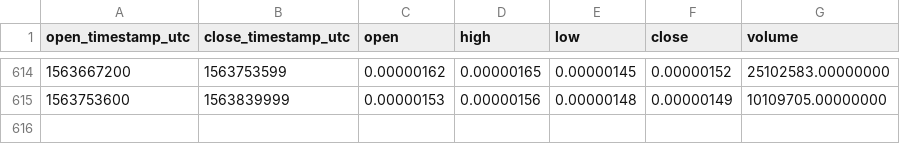
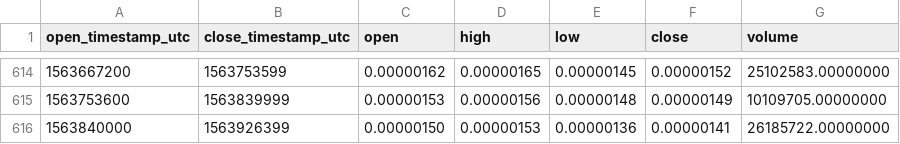
Before and after one commit to cryptobigbro/binance-CDTBTC, a CSV file: binance-CDTBTC-1d.csv, drawn as a sheet; only a part is shown, gaps mark what is left out; the diff names each change by its address in the sheet, - before the commit and + after, or states it on an @@ line.

Commit message:
Update OHLCV data.

```diff
--- a/binance-CDTBTC-1d.csv
+++ b/binance-CDTBTC-1d.csv
+row 616: 1563840000 | 1563926399 | 0.00000150 | 0.00000153 | 0.00000136 | 0.00000141 | 26185722.00000000
```
Also changed, not shown: 1 other file.
